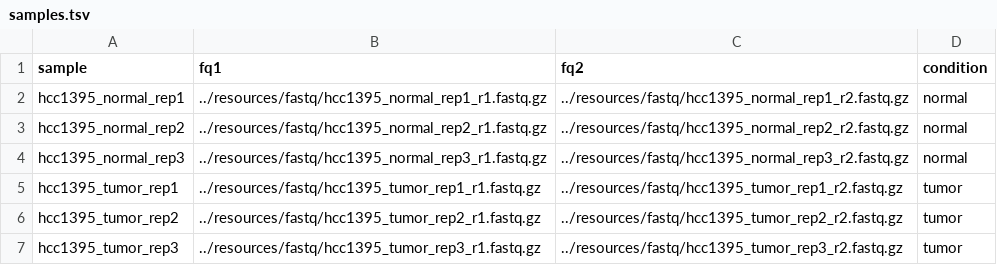
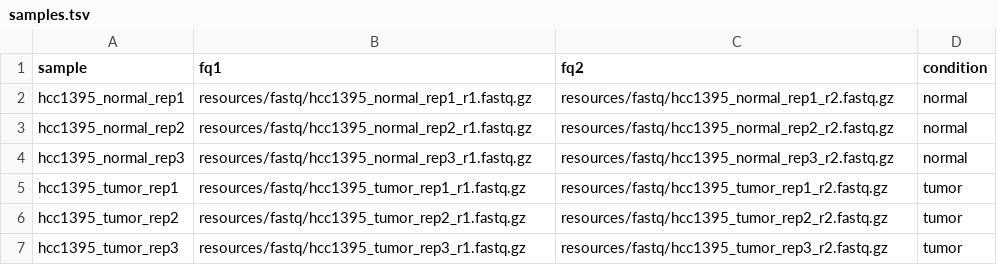
Before and after one commit to danab9/asa-RNA-seq, a TSV file: resources/samples.tsv, drawn as a sheet.

Commit message:
paths in samples.tsv changed

```diff
--- a/resources/samples.tsv
+++ b/resources/samples.tsv
@@ -1,7 +1,7 @@
 sample	fq1	fq2	condition
-hcc1395_normal_rep1	../resources/fastq/hcc1395_normal_rep1_r1.fastq.gz	../resources/fastq/hcc1395_normal_rep1_r2.fastq.gz	normal
-hcc1395_normal_rep2	../resources/fastq/hcc1395_normal_rep2_r1.fastq.gz	../resources/fastq/hcc1395_normal_rep2_r2.fastq.gz	normal
-hcc1395_normal_rep3	../resources/fastq/hcc1395_normal_rep3_r1.fastq.gz	../resources/fastq/hcc1395_normal_rep3_r2.fastq.gz	normal
-hcc1395_tumor_rep1	../resources/fastq/hcc1395_tumor_rep1_r1.fastq.gz	../resources/fastq/hcc1395_tumor_rep1_r2.fastq.gz	tumor
-hcc1395_tumor_rep2	../resources/fastq/hcc1395_tumor_rep2_r1.fastq.gz	../resources/fastq/hcc1395_tumor_rep2_r2.fastq.gz	tumor
-hcc1395_tumor_rep3	../resources/fastq/hcc1395_tumor_rep3_r1.fastq.gz	../resources/fastq/hcc1395_tumor_rep3_r2.fastq.gz	tumor
+hcc1395_normal_rep1	resources/fastq/hcc1395_normal_rep1_r1.fastq.gz	resources/fastq/hcc1395_normal_rep1_r2.fastq.gz	normal
+hcc1395_normal_rep2	resources/fastq/hcc1395_normal_rep2_r1.fastq.gz	resources/fastq/hcc1395_normal_rep2_r2.fastq.gz	normal
+hcc1395_normal_rep3	resources/fastq/hcc1395_normal_rep3_r1.fastq.gz	resources/fastq/hcc1395_normal_rep3_r2.fastq.gz	normal
+hcc1395_tumor_rep1	resources/fastq/hcc1395_tumor_rep1_r1.fastq.gz	resources/fastq/hcc1395_tumor_rep1_r2.fastq.gz	tumor
+hcc1395_tumor_rep2	resources/fastq/hcc1395_tumor_rep2_r1.fastq.gz	resources/fastq/hcc1395_tumor_rep2_r2.fastq.gz	tumor
+hcc1395_tumor_rep3	resources/fastq/hcc1395_tumor_rep3_r1.fastq.gz	resources/fastq/hcc1395_tumor_rep3_r2.fastq.gz	tumor
```
Also changed, not shown: 1 other file.
